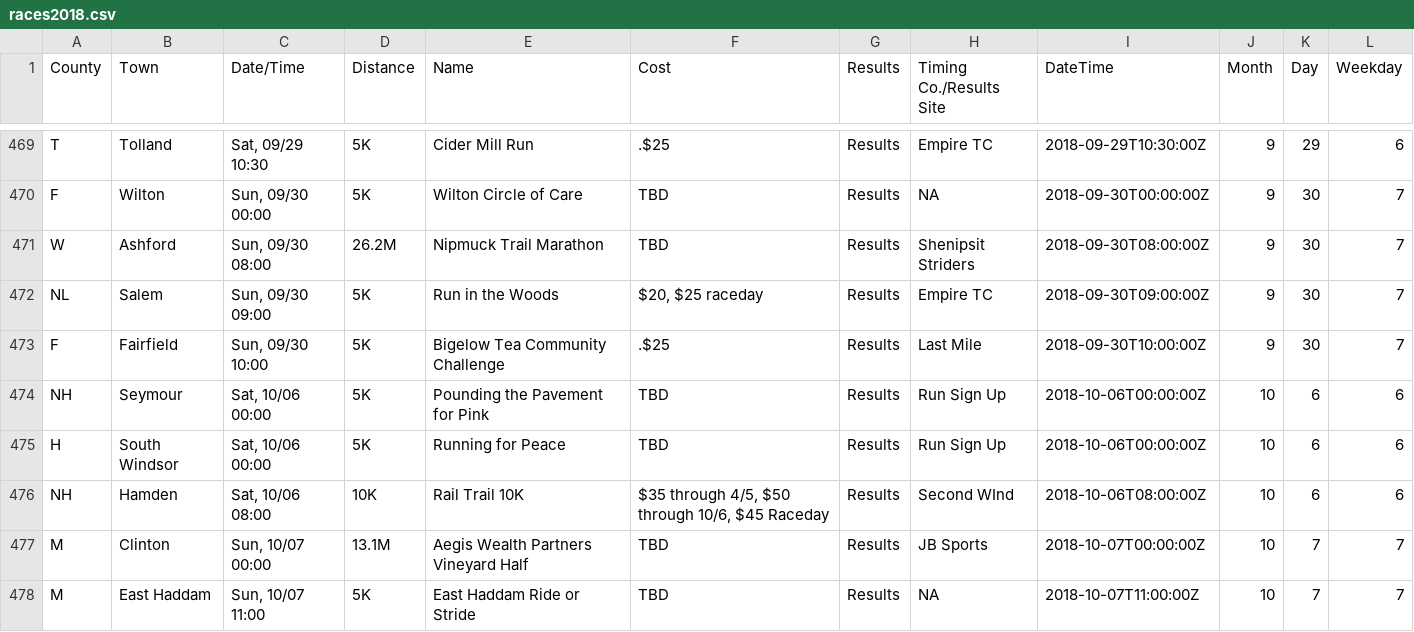
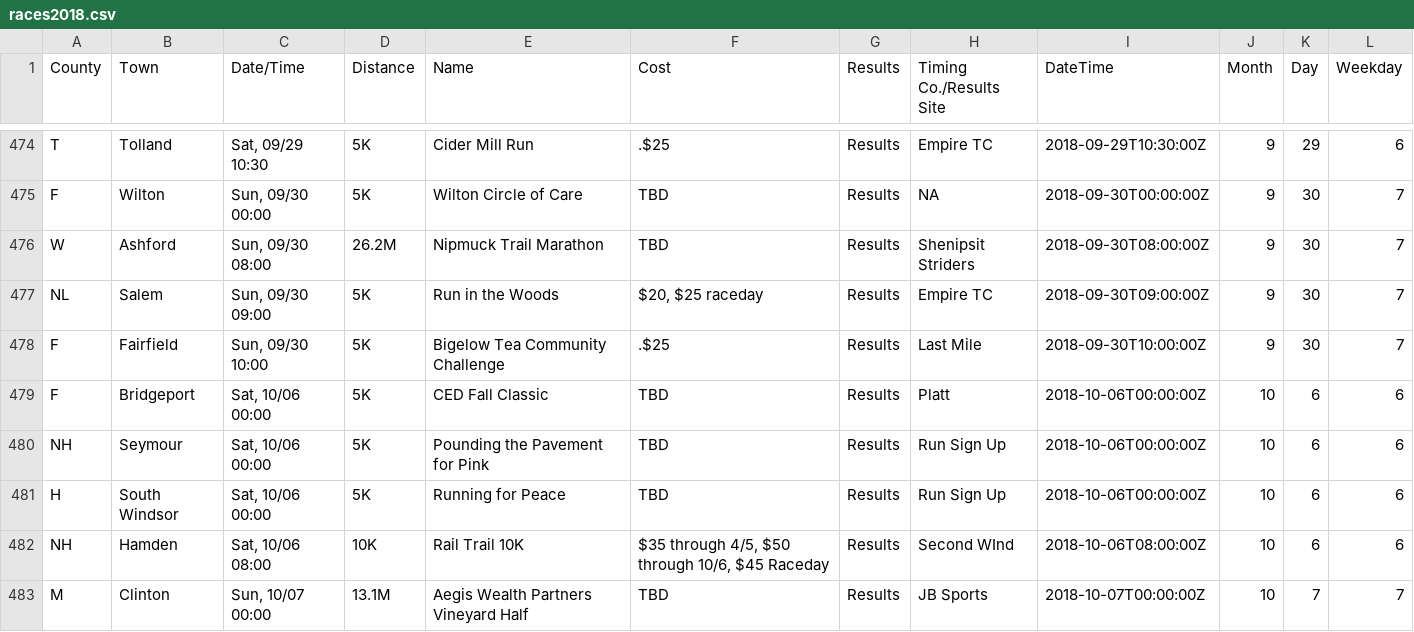
Before and after one commit to jpasini/dataviz-project-template, a CSV file: data/races2018.csv, drawn as a sheet; only a part is shown, gaps mark what is left out; the shorter side is filled out with more unchanged rows; the diff covers the shown part only; the diff names each change by its address in the sheet, - before the commit and + after, or states it on an @@ line.

Commit message:
fresh data

```diff
--- a/data/races2018.csv
+++ b/data/races2018.csv
+row 479: F | Bridgeport | Sat, 10/06 00:00 | 5K | CED Fall Classic | TBD | Results | Platt | 2018-10-06T00:00:00Z | 10 | 6 | 6
```
Also changed, not shown: 10 added rows and 1 removed row elsewhere in this file, 2 other files.
